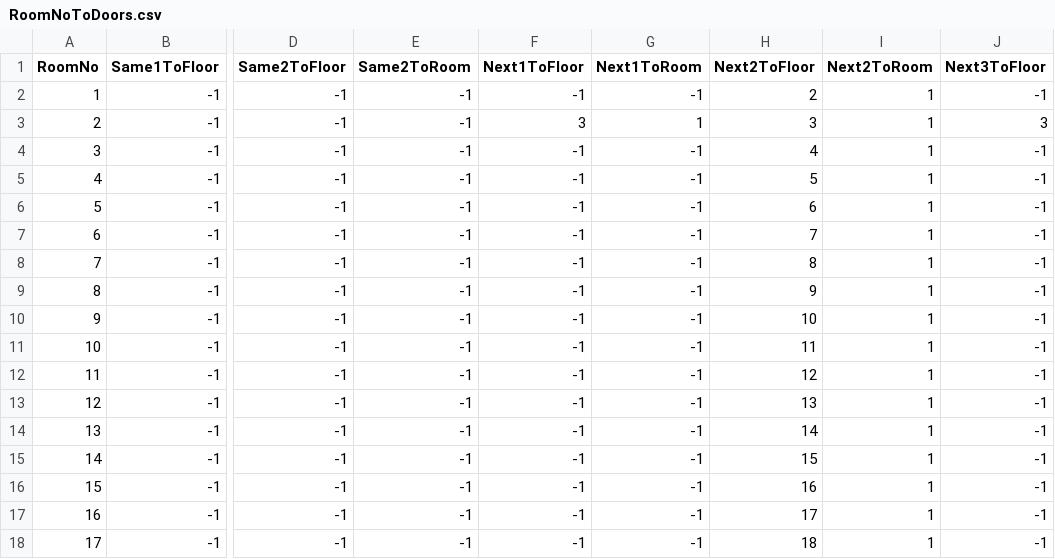
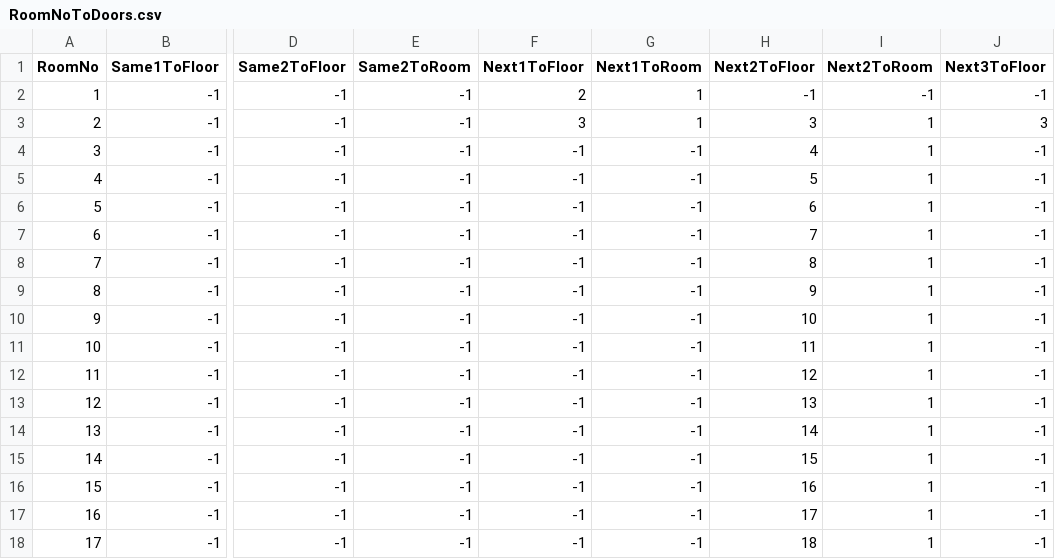
Before and after one commit to Giro6Time/ProjectLetter, a CSV file: Assets/Scripts/Maps/RoomNoToDoors.csv, drawn as a sheet; only a part is shown, gaps mark what is left out; the diff names each change by its address in the sheet, - before the commit and + after, or states it on an @@ line.

```diff
--- a/Assets/Scripts/Maps/RoomNoToDoors.csv
+++ b/Assets/Scripts/Maps/RoomNoToDoors.csv
-F2 (Next1ToFloor): -1
+F2 (Next1ToFloor): 2
-G2 (Next1ToRoom): -1
+G2 (Next1ToRoom): 1
-H2 (Next2ToFloor): 2
+H2 (Next2ToFloor): -1
-I2 (Next2ToRoom): 1
+I2 (Next2ToRoom): -1
```
Also changed, not shown: 23 other files.
